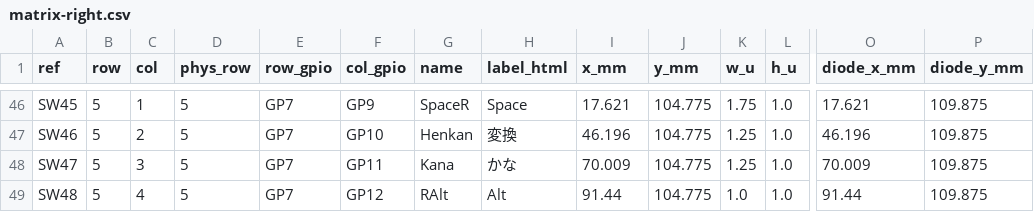
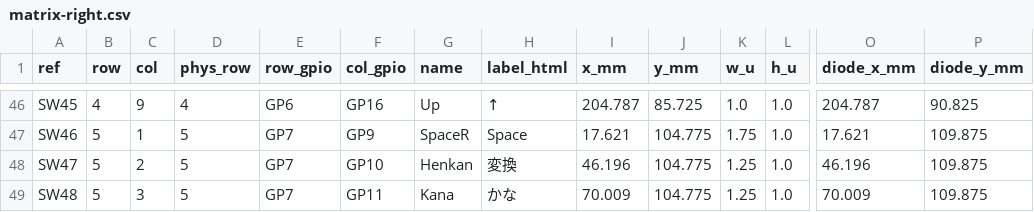
Before and after one commit to uskanda/uskn75-kb, a CSV file: matrix-right.csv, drawn as a sheet; only a part is shown, gaps mark what is left out; the diff covers the shown part only; the diff names each change by its address in the sheet, - before the commit and + after, or states it on an @@ line.

```diff
--- a/matrix-right.csv
+++ b/matrix-right.csv
-B46 (row): 5
+B46 (row): 4
-C46 (col): 1
+C46 (col): 9
-D46 (phys_row): 5
+D46 (phys_row): 4
-E46 (row_gpio): GP7
+E46 (row_gpio): GP6
-F46 (col_gpio): GP9
+F46 (col_gpio): GP16
-G46 (name): SpaceR
+G46 (name): Up
-H46 (label_html): Space
+H46 (label_html): ↑
-I46 (x_mm): 17.621
+I46 (x_mm): 204.787
-J46 (y_mm): 104.775
+J46 (y_mm): 85.725
-K46 (w_u): 1.75
+K46 (w_u): 1.0
-O46 (diode_x_mm): 17.621
+O46 (diode_x_mm): 204.787
-P46 (diode_y_mm): 109.875
+P46 (diode_y_mm): 90.825
-C47 (col): 2
+C47 (col): 1
-F47 (col_gpio): GP10
+F47 (col_gpio): GP9
-G47 (name): Henkan
+G47 (name): SpaceR
-H47 (label_html): 変換
+H47 (label_html): Space
-I47 (x_mm): 46.196
+I47 (x_mm): 17.621
-K47 (w_u): 1.25
+K47 (w_u): 1.75
-O47 (diode_x_mm): 46.196
+O47 (diode_x_mm): 17.621
-C48 (col): 3
+C48 (col): 2
-F48 (col_gpio): GP11
+F48 (col_gpio): GP10
-G48 (name): Kana
+G48 (name): Henkan
-H48 (label_html): かな
+H48 (label_html): 変換
-I48 (x_mm): 70.009
+I48 (x_mm): 46.196
-O48 (diode_x_mm): 70.009
+O48 (diode_x_mm): 46.196
-C49 (col): 4
+C49 (col): 3
-F49 (col_gpio): GP12
+F49 (col_gpio): GP11
-G49 (name): RAlt
+G49 (name): Kana
-H49 (label_html): Alt
+H49 (label_html): かな
-I49 (x_mm): 91.44
+I49 (x_mm): 70.009
-K49 (w_u): 1.0
+K49 (w_u): 1.25
-O49 (diode_x_mm): 91.44
+O49 (diode_x_mm): 70.009
```
Also changed, not shown: 1 added row and 98 edited cells elsewhere in this file, 8 other files.
